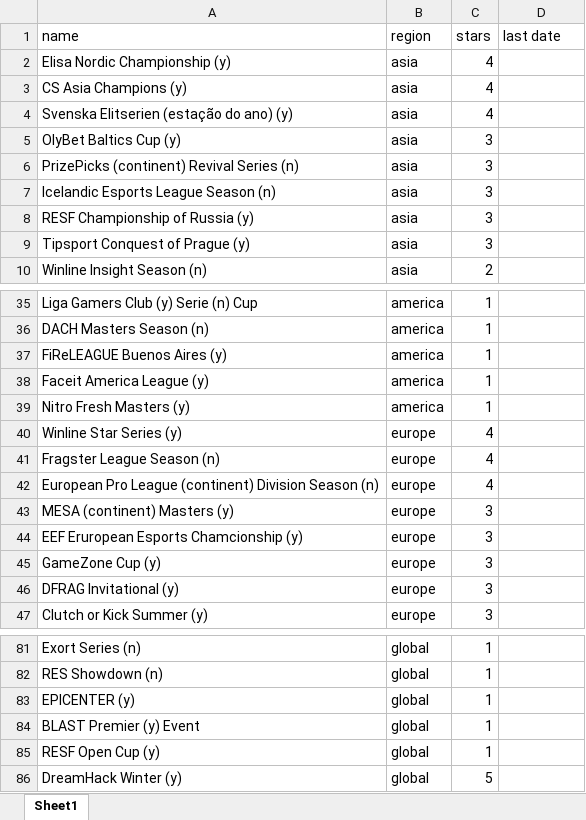
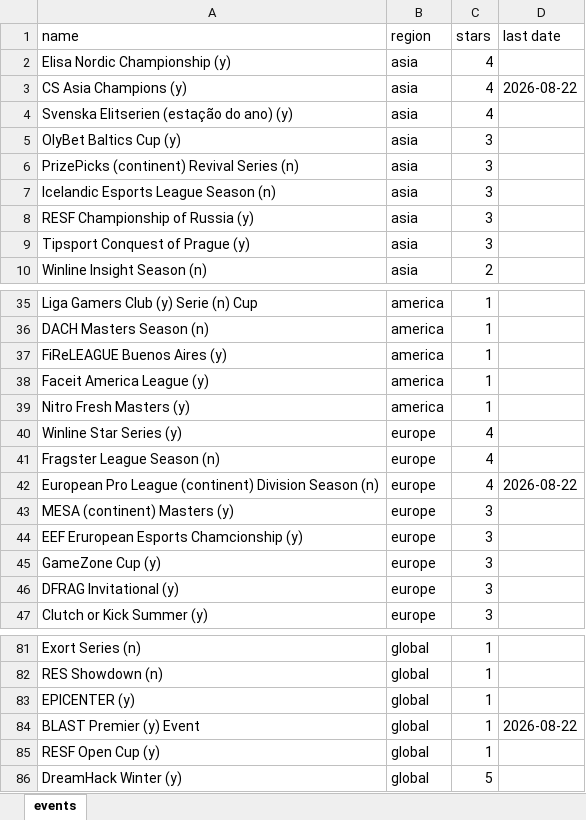
Before and after one commit to ravengone/ck-tools, an Excel workbook: file/events.xlsx, sheet events, drawn as a sheet; only a part is shown, gaps mark what is left out; values as stored, in another font and other column widths than the file's, no cell formats; the diff names each change by its address in the sheet, - before the commit and + after, or states it on an @@ line.

```diff
--- a/file/events.xlsx (sheet events)
+++ b/file/events.xlsx (sheet events)
-sheet tab: Sheet1
+sheet tab: events
-D3 (last date): (empty)
+D3 (last date): 2026-08-22
-D42 (last date): (empty)
+D42 (last date): 2026-08-22
-D84 (last date): (empty)
+D84 (last date): 2026-08-22
```
Also changed, not shown: cell formats, file/ranking.xlsx, 1 other file.
